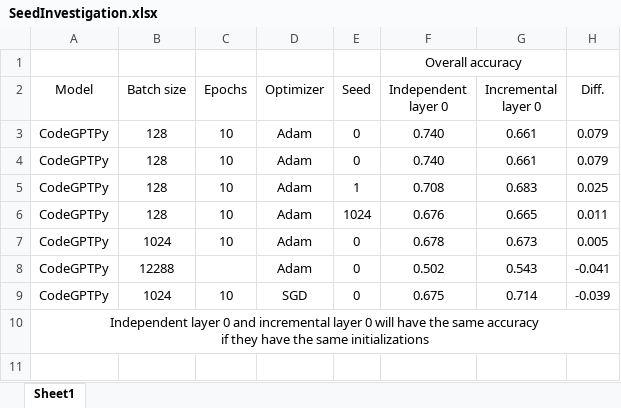
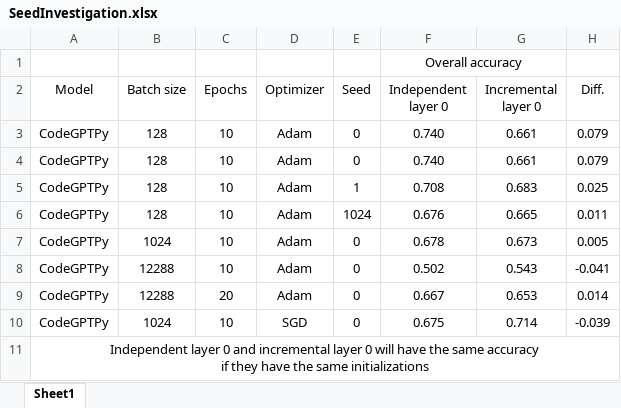
Before and after one commit to Superhzf/interpretability-of-source-code-transformers, an Excel workbook: POS Code/Experiments/attachments/SeedInvestigation.xlsx, sheet Sheet1, drawn as a sheet; values as stored, in another font and other column widths than the file's, no borders; the diff names each change by its address in the sheet, - before the commit and + after, or states it on an @@ line.

Commit message:
type:feat Save the excel report

```diff
--- a/POS Code/Experiments/attachments/SeedInvestigation.xlsx (sheet Sheet1)
+++ b/POS Code/Experiments/attachments/SeedInvestigation.xlsx (sheet Sheet1)
-C8 (Epochs): (empty)
+C8 (Epochs): 10
+row 9: CodeGPTPy | 12288 | 20 | Adam | 0 | 0.667 | 0.653 | 0.014
```
